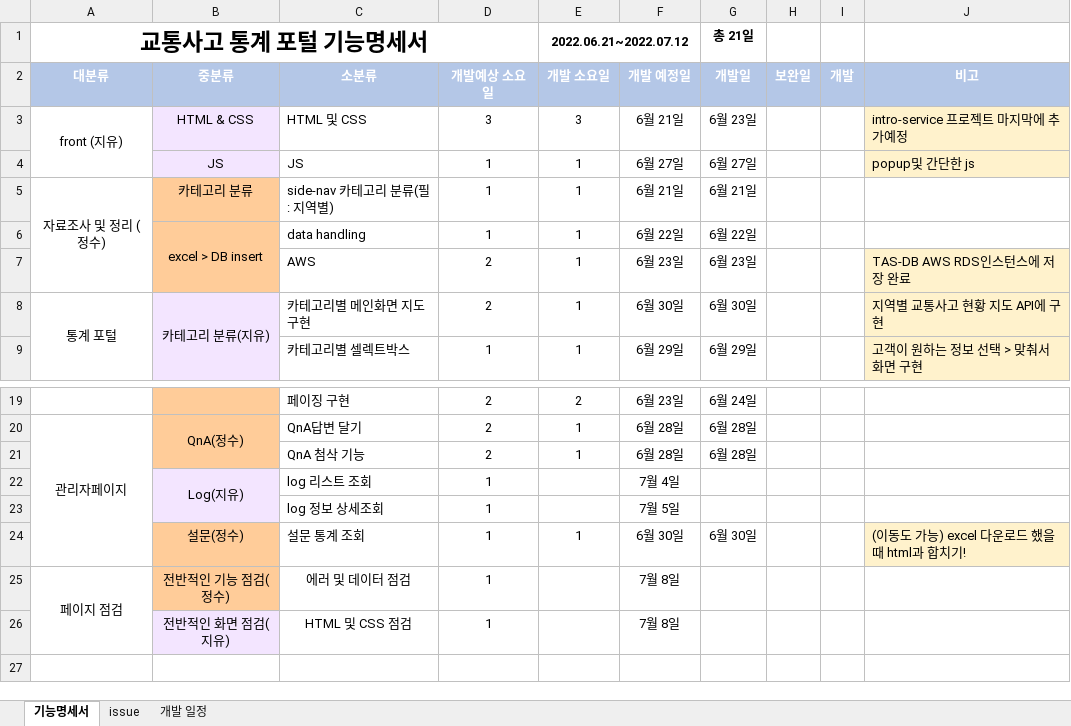
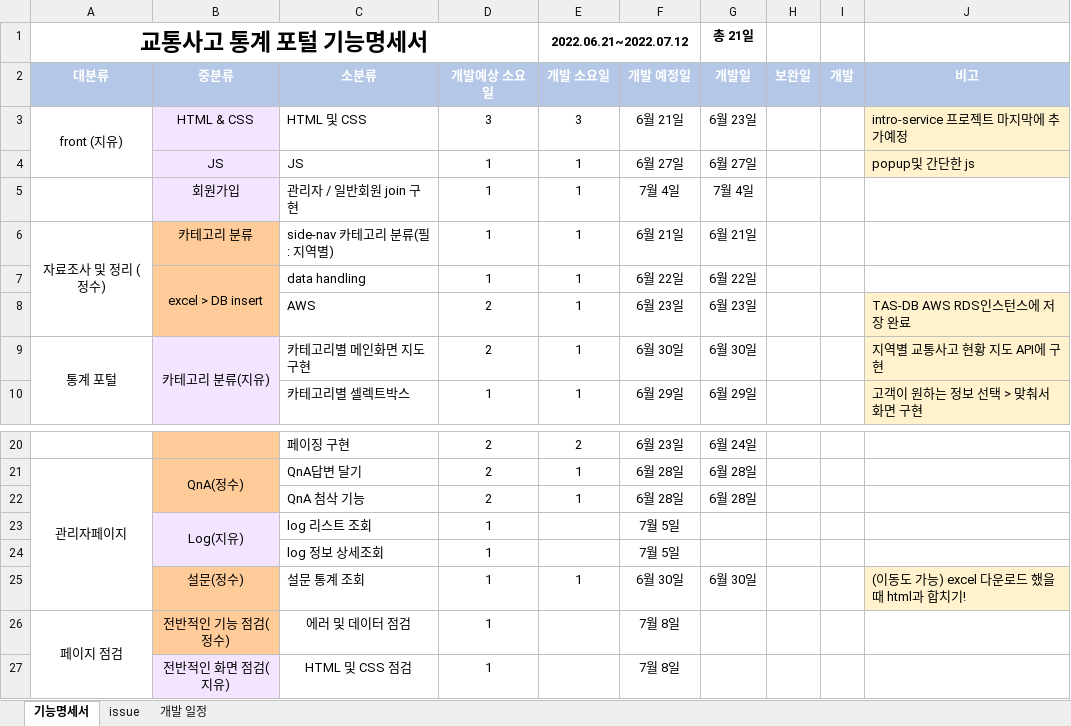
Before and after one commit to Traffic-Accident-Analysis-Project/VIEW, an Excel workbook: 교사팀_기능명세서.xlsx, sheet 기능명세서, drawn as a sheet; only a part is shown, gaps mark what is left out; values as stored, in another font and other column widths than the file's, no borders; addresses are those after the commit; the diff names each change by its address in the sheet, - before the commit and + after, or states it on an @@ line.

Commit message:
fix stopu 기능명세서 수정

```diff
--- a/교사팀_기능명세서.xlsx (sheet 기능명세서)
+++ b/교사팀_기능명세서.xlsx (sheet 기능명세서)
+row 5:  | 회원가입 | 관리자 / 일반회원 join 구현 | 1 | 1 | 7월 4일 | 7월 4일
-F23 (개발 예정일): 7월 4일
+F23 (개발 예정일): 7월 5일
```
